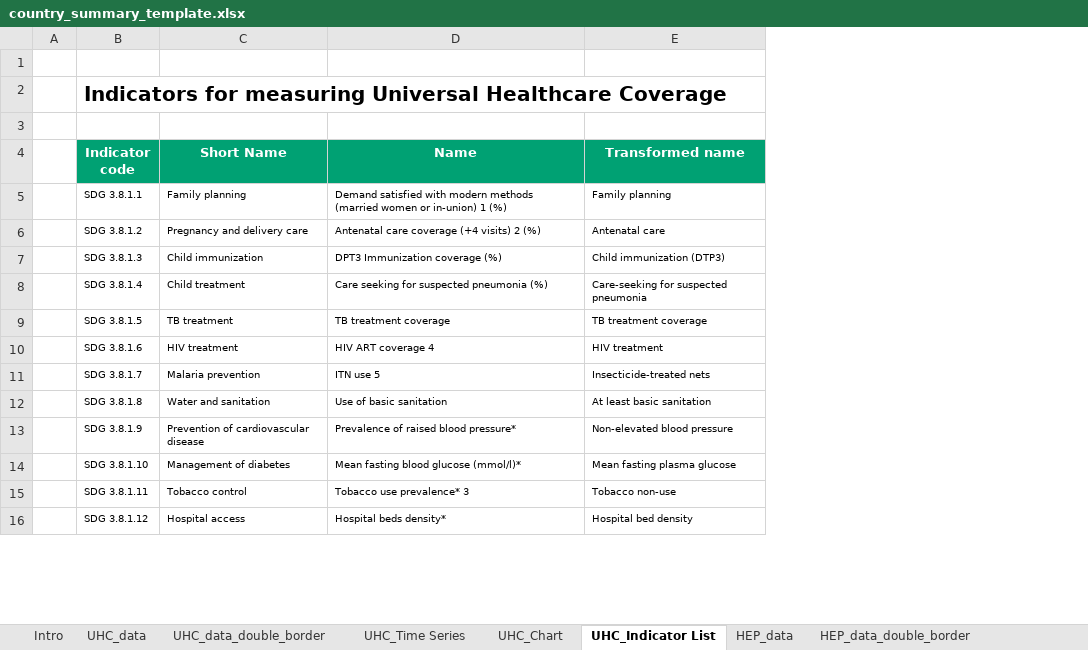
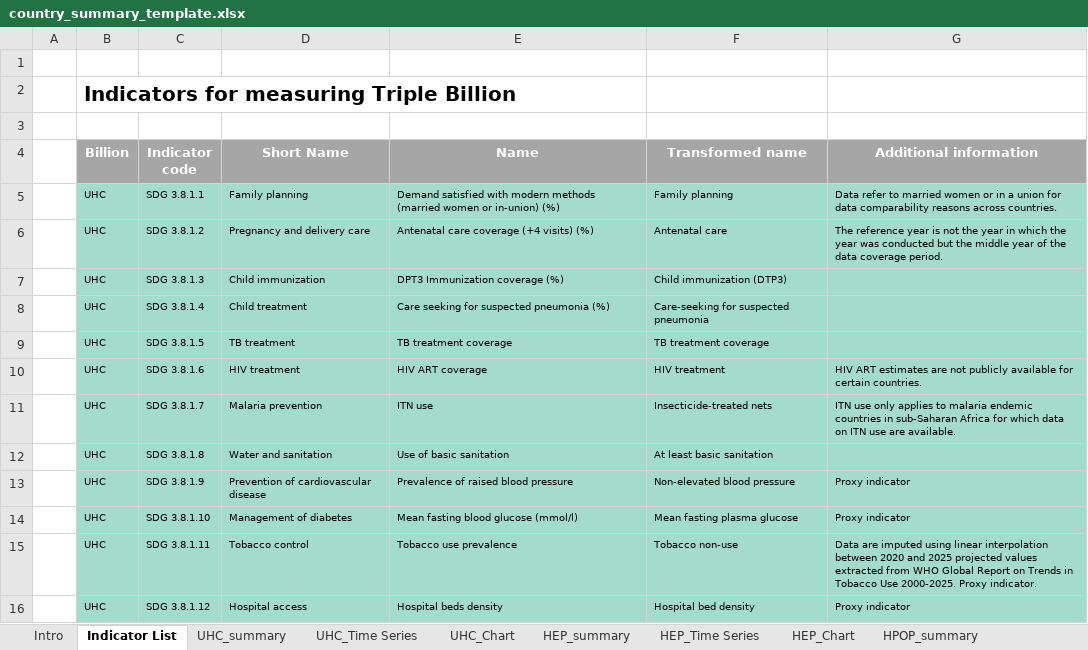
Before and after one commit to gpw13/billionaiRe, an Excel workbook: inst/extdata/country_summary_template.xlsx, sheet Indicator List, drawn as a sheet; only a part is shown; values as stored, in another font and other column widths than the file's, no borders; addresses are those after the commit; the diff covers the shown part only; the diff names each change by its address in the sheet, - before the commit and + after, or states it on an @@ line.

Commit message:
Modify country_summary_template to incorporate required modifications from DDI colleagues

```diff
--- a/inst/extdata/country_summary_template.xlsx (sheet Indicator List)
+++ b/inst/extdata/country_summary_template.xlsx (sheet Indicator List)
-sheet tab: UHC_data
+sheet tab: UHC_summary
-sheet tab: UHC_Indicator List
+sheet tab: Indicator List
-sheet tab: HEP_data
+sheet tab: HEP_summary
-sheet tab: UHC_data_double_border
-sheet tab: HEP_data_double_border
@@ sheet tab order changed: Intro | Indicator List | UHC_summary | UHC_Time Series | UHC_Chart | HEP_summary | HEP_Time Series | HEP_Chart | HPOP_summary @@
+column B (Billion), row 2: Indicators for measuring Triple Billion; rows 5-16: all UHC
+column G (Additional information), rows 5-16: Data refer to married women or in a union for data comparability reasons across countries. | The reference year is not the year in which the year was conducted but the middle year of the data coverage period. |  |  |  | HIV ART estimates are not publicly available for certain countries. | ITN use only applies to malaria endemic countries in sub-Saharan Africa for which data on ITN use are available. |  | Proxy indicator | Proxy indicator | Data are imputed using linear interpolation between 2020 and 2025 projected values extracted from WHO Global Report on Trends in Tobacco Use 2000-2025. Proxy indicator. | Proxy indicator
-C2 (Indicator code): Indicators for measuring Universal Healthcare Coverage
+C2 (Indicator code): (empty)
-C4:F4 fill: #00A173
+C4:F4 fill: #A6A6A6
-C5:F16 fill: none
+C5:F16 fill: #A3DCCC
-E5 (Name): …or in-union) 1 (%)
+E5 (Name): …or in-union) (%)
-E6 (Name): Antenatal care coverage (+4 visits) 2 (%)
+E6 (Name): Antenatal care coverage (+4 visits) (%)
-E10 (Name): HIV ART coverage 4
+E10 (Name): HIV ART coverage
-E11 (Name): ITN use 5
+E11 (Name): ITN use
-E13 (Name): Prevalence of raised blood pressure*
+E13 (Name): Prevalence of raised blood pressure
-E14 (Name): Mean fasting blood glucose (mmol/l)*
+E14 (Name): Mean fasting blood glucose (mmol/l)
-E15 (Name): Tobacco use prevalence* 3
+E15 (Name): Tobacco use prevalence
-E16 (Name): Hospital beds density*
+E16 (Name): Hospital beds density
```
Also changed, not shown: 43 added rows, 3 edited cells and cell formats elsewhere in this sheet, sheet HPOP_summary, sheet HEP_Time Series, sheet HEP_summary, sheet UHC_Time Series, sheet Intro, sheet HEP_Chart, 4 more sheets, other sheet tabs, formulas that keep their value, charts or pictures.
